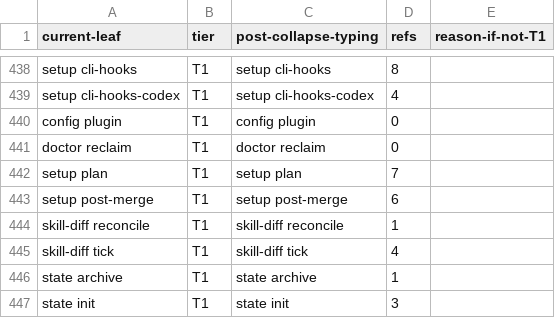
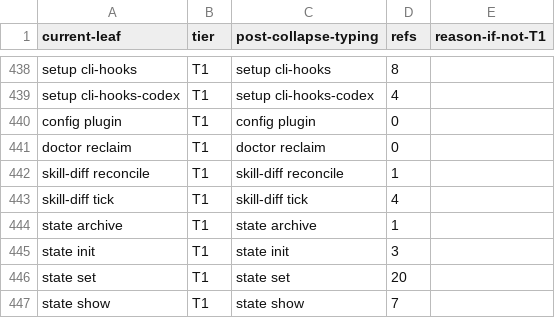
Before and after one commit to bllshttng/fno, a TSV file: scripts/ci/command-collapse-map.tsv, drawn as a sheet; only a part is shown, gaps mark what is left out; the shorter side is filled out with more unchanged rows; the diff names each change by its address in the sheet, - before the commit and + after, or states it on an @@ line.

Commit message:
feat(setup): port config setup plan and post-merge to Rust
The front door now claims config setup plan and config setup post-merge, and the root setup spellings of both. plan prints the wizard question plan from a crate-local copy that the Python schema generator writes. A new drift test fails CI when the copy and the generator disagree. post-merge reads readiness from fno config doctor --post-merge --json and writes through fno config set --local. A rejected value asks again, and a structural refusal stops with exit 1. The Python stopped there with exit 0.

The Python plan, post-merge and scaffold code goes, with its three scaffold tests. The Rust tests cover the same re-ask, cancel and stop paths. The install journey calls the native plan.

```diff
--- a/scripts/ci/command-collapse-map.tsv
+++ b/scripts/ci/command-collapse-map.tsv
-row 442: setup plan | T1 | setup plan | 7
-row 443: setup post-merge | T1 | setup post-merge | 6
```
Also changed, not shown: 14 other files.
